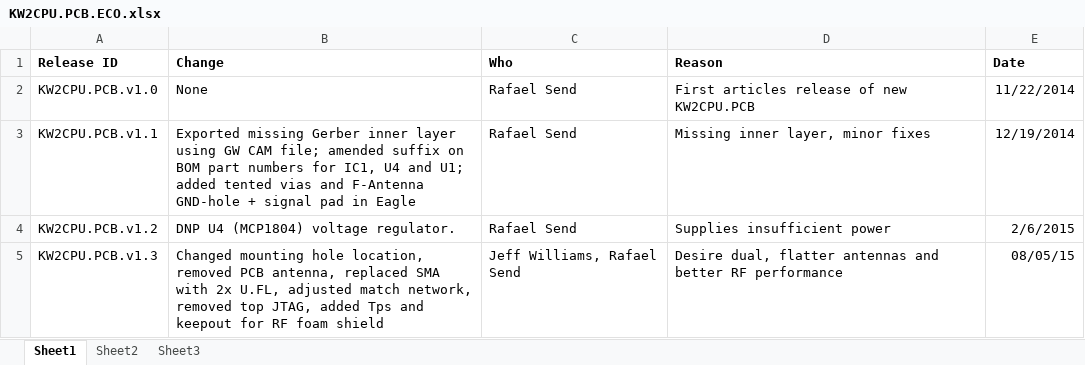
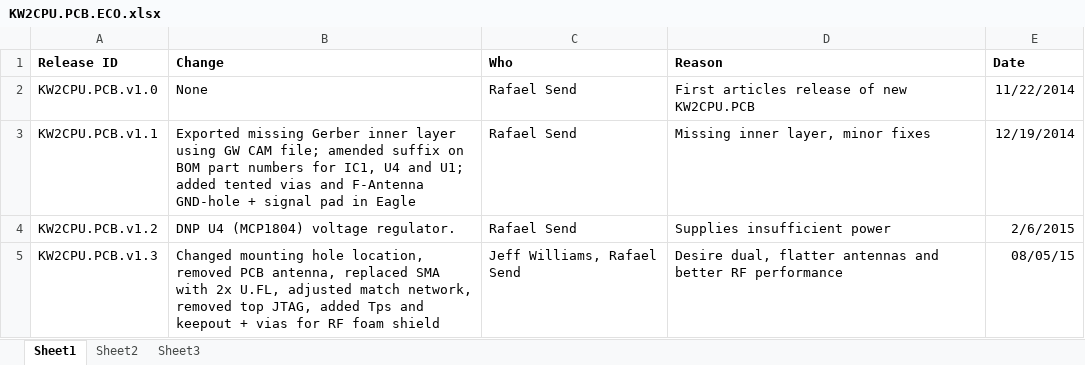
Before and after one commit to codeshelf/KW2CPU.PCB, an Excel workbook: KW2CPU.PCB Production Files/KW2CPU.PCB.ECO.xlsx, sheet Sheet1, drawn as a sheet; values as stored, in another font and other column widths than the file's, no borders; the diff names each change by its address in the sheet, - before the commit and + after, or states it on an @@ line.

```diff
--- a/KW2CPU.PCB Production Files/KW2CPU.PCB.ECO.xlsx (sheet Sheet1)
+++ b/KW2CPU.PCB Production Files/KW2CPU.PCB.ECO.xlsx (sheet Sheet1)
-B5 (Change): …and keepout for RF…
+B5 (Change): …and keepout + vias for RF…
```
Also changed, not shown: KW2CPU.PCB Production Files/KW2CPU.PCB.BOM.xlsx, 16 other files.
